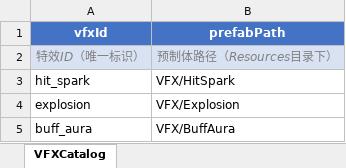
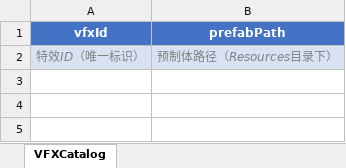
Before and after one commit to unoexp/doom2d, an Excel workbook: Assets/GameData/Excel/vfx_catalog.xlsx, sheet VFXCatalog, drawn as a sheet; values as stored, in another font and other column widths than the file's, no borders; the diff names each change by its address in the sheet, - before the commit and + after, or states it on an @@ line.

```diff
--- a/Assets/GameData/Excel/vfx_catalog.xlsx (sheet VFXCatalog)
+++ b/Assets/GameData/Excel/vfx_catalog.xlsx (sheet VFXCatalog)
-row 3: hit_spark | VFX/HitSpark
-row 4: explosion | VFX/Explosion
-row 5: buff_aura | VFX/BuffAura
```
Also changed, not shown: Assets/GameData/Excel/audio_catalog.xlsx, 11 other files.
